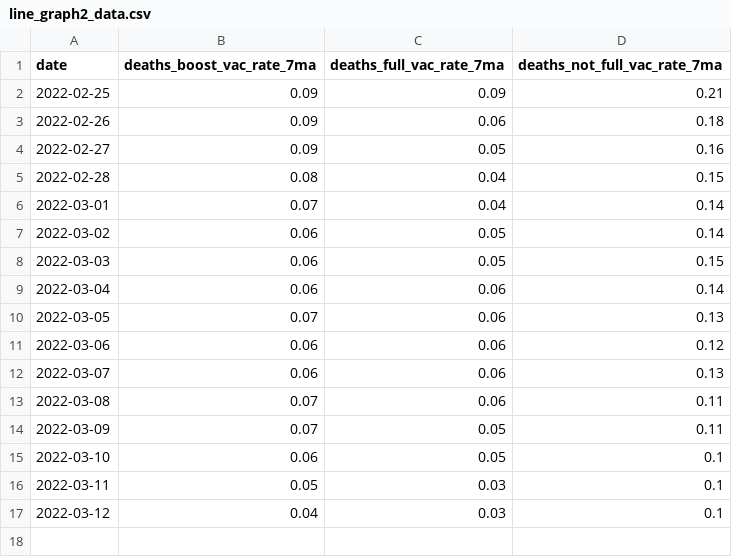
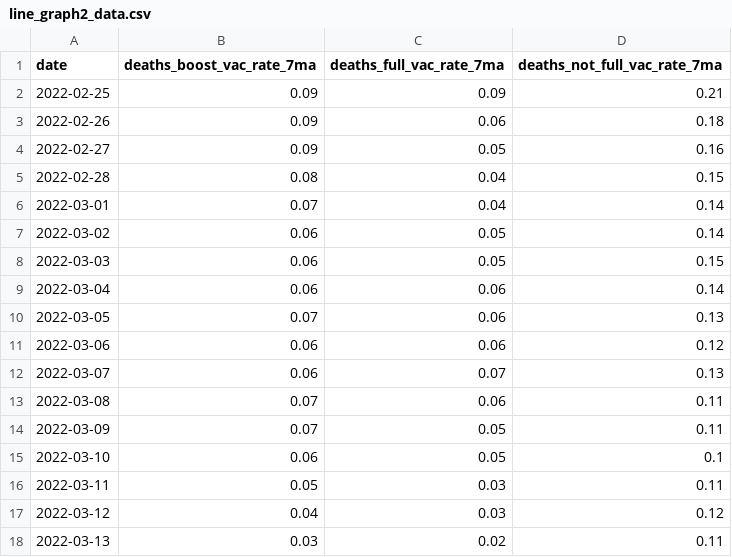
Before and after one commit to lydiachaukc/STA2453-project-2, a CSV file: vaccine_data/line_graph2_data.csv, drawn as a sheet.

```diff
--- a/vaccine_data/line_graph2_data.csv
+++ b/vaccine_data/line_graph2_data.csv
@@ -11,3 +11,3 @@ date,deaths_boost_vac_rate_7ma,deaths_full_vac_rate_7ma,deaths_not_full_vac_rate
 2022-03-06,0.06,0.06,0.12
-2022-03-07,0.06,0.06,0.13
+2022-03-07,0.06,0.07,0.13
 2022-03-08,0.07,0.06,0.11
@@ -15,3 +15,4 @@ date,deaths_boost_vac_rate_7ma,deaths_full_vac_rate_7ma,deaths_not_full_vac_rate
 2022-03-10,0.06,0.05,0.1
-2022-03-11,0.05,0.03,0.1
-2022-03-12,0.04,0.03,0.1
+2022-03-11,0.05,0.03,0.11
+2022-03-12,0.04,0.03,0.12
+2022-03-13,0.03,0.02,0.11
```
Also changed, not shown: vaccine_data/regional_data.csv, 5 other files.
